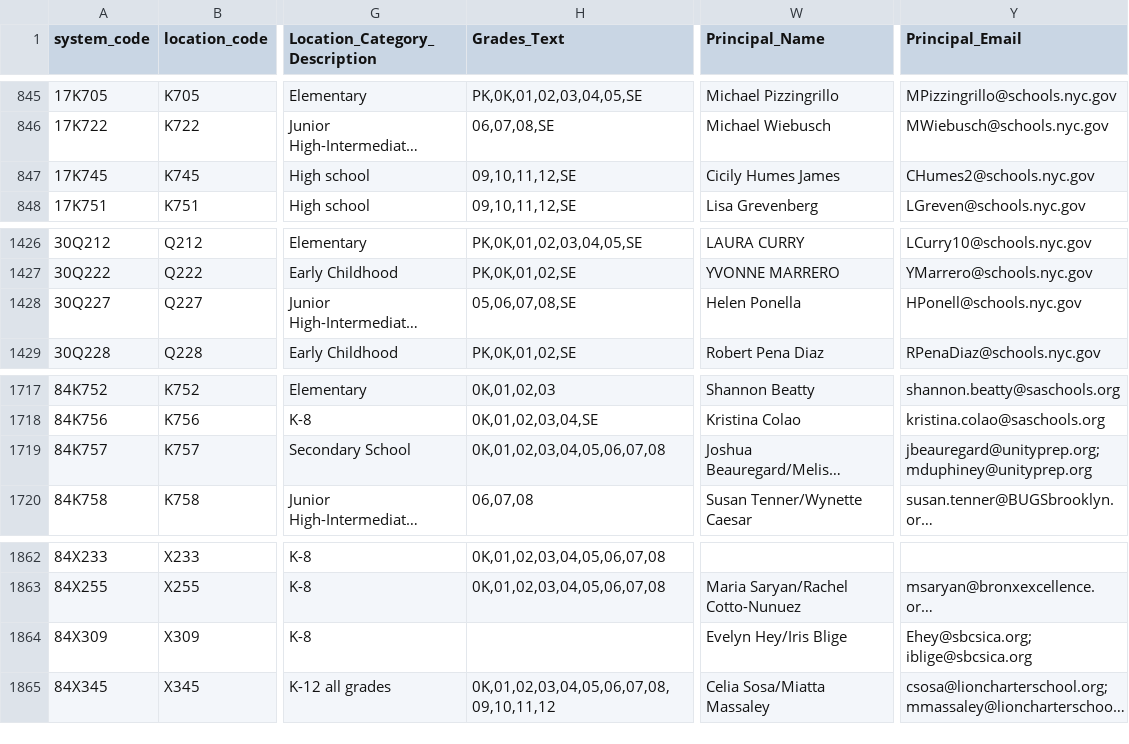
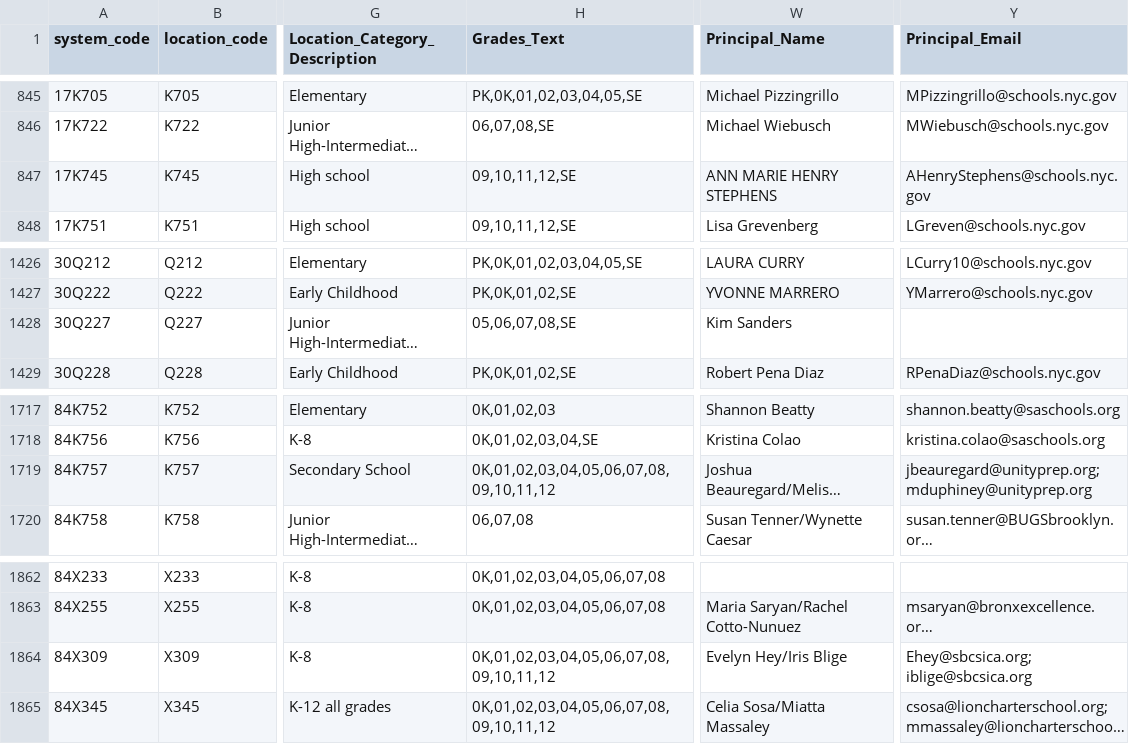
Before and after one commit to dsimoes-doe/LCGMS, a CSV file: LCGMSSupertableTEXT.csv, drawn as a sheet; only a part is shown, gaps mark what is left out; long unchanged cells end in …; the diff names each change by its address in the sheet, - before the commit and + after, or states it on an @@ line.

Commit message:
Update LCGMSSupertableTEXT.csv

```diff
--- a/LCGMSSupertableTEXT.csv
+++ b/LCGMSSupertableTEXT.csv
-W847 (Principal_Name): Cicily Humes James
+W847 (Principal_Name): ANN MARIE HENRY STEPHENS
-Y847 (Principal_Email): CHumes2@schools.nyc.gov
+Y847 (Principal_Email): AHenryStephens@schools.nyc.gov
-W1428 (Principal_Name): Helen Ponella
+W1428 (Principal_Name): Kim Sanders
-Y1428 (Principal_Email): HPonell@schools.nyc.gov
+Y1428 (Principal_Email): (empty)
-H1719 (Grades_Text): 0K,01,02,03,04,05,06,07,08
+H1719 (Grades_Text): 0K,01,02,03,04,05,06,07,08,09,10,11,12
-H1864 (Grades_Text): (empty)
+H1864 (Grades_Text): 0K,01,02,03,04,05,06,07,08,09,10,11,12
```
